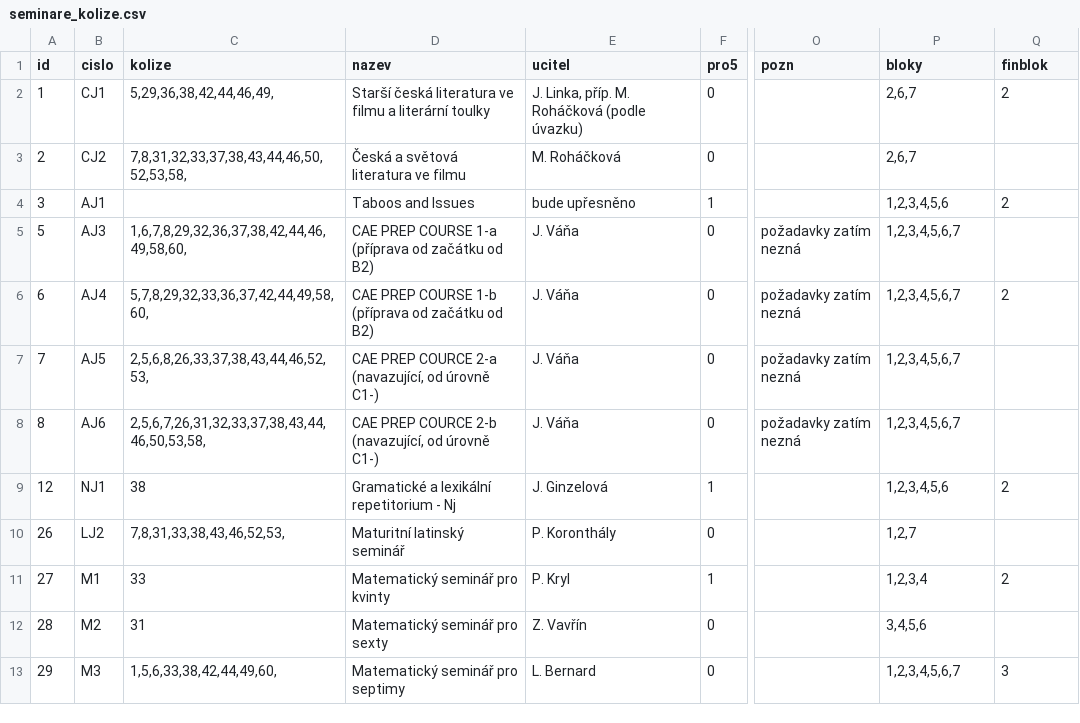
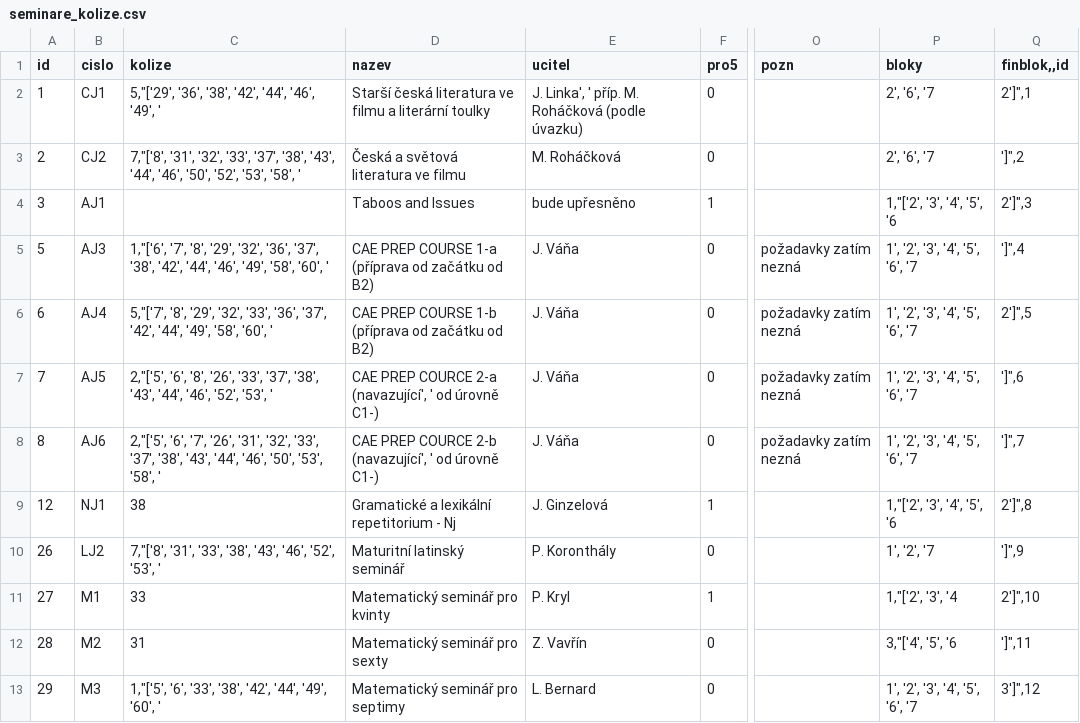
Before and after one commit to olgacinkova/rozvrh_seminaru, a CSV file: seminare_kolize.csv, drawn as a sheet; only a part is shown, gaps mark what is left out; the diff covers the shown part only; the diff names each change by its address in the sheet, - before the commit and + after, or states it on an @@ line.

```diff
--- a/seminare_kolize.csv
+++ b/seminare_kolize.csv
-Q1: finblok
+Q1: finblok,,id
-C2 (kolize): 5,29,36,38,42,44,46,49,
+C2 (kolize): 5,"['29', '36', '38', '42', '44', '46', '49', '
-E2 (ucitel): J. Linka, příp. M. Roháčková (podle úvazku)
+E2 (ucitel): J. Linka', ' příp. M. Roháčková (podle úvazku)
-P2:P3 (bloky): 2,6,7
+P2:P3 (bloky): 2', '6', '7
-Q2 (finblok,,id): 2
+Q2 (finblok,,id): 2']",1
-C3 (kolize): 7,8,31,32,33,37,38,43,44,46,50,52,53,58,
+C3 (kolize): 7,"['8', '31', '32', '33', '37', '38', '43', '44', '46', '50', '52', '53', '58', '
-Q3 (finblok,,id): (empty)
+Q3 (finblok,,id): ']",2
-P4 (bloky): 1,2,3,4,5,6
+P4 (bloky): 1,"['2', '3', '4', '5', '6
-Q4 (finblok,,id): 2
+Q4 (finblok,,id): 2']",3
-C5 (kolize): 1,6,7,8,29,32,36,37,38,42,44,46,49,58,60,
+C5 (kolize): 1,"['6', '7', '8', '29', '32', '36', '37', '38', '42', '44', '46', '49', '58', '60', '
-P5:P8 (bloky): 1,2,3,4,5,6,7
+P5:P8 (bloky): 1', '2', '3', '4', '5', '6', '7
-Q5 (finblok,,id): (empty)
+Q5 (finblok,,id): ']",4
-C6 (kolize): 5,7,8,29,32,33,36,37,42,44,49,58,60,
+C6 (kolize): 5,"['7', '8', '29', '32', '33', '36', '37', '42', '44', '49', '58', '60', '
-Q6 (finblok,,id): 2
+Q6 (finblok,,id): 2']",5
-C7 (kolize): 2,5,6,8,26,33,37,38,43,44,46,52,53,
+C7 (kolize): 2,"['5', '6', '8', '26', '33', '37', '38', '43', '44', '46', '52', '53', '
-D7 (nazev): …COURCE 2-a (navazující, od úrovně…
+D7 (nazev): …COURCE 2-a (navazující', ' od úrovně…
-Q7 (finblok,,id): (empty)
+Q7 (finblok,,id): ']",6
-C8 (kolize): 2,5,6,7,26,31,32,33,37,38,43,44,46,50,53,58,
+C8 (kolize): 2,"['5', '6', '7', '26', '31', '32', '33', '37', '38', '43', '44', '46', '50', '53', '58', '
-D8 (nazev): …COURCE 2-b (navazující, od úrovně…
+D8 (nazev): …COURCE 2-b (navazující', ' od úrovně…
-Q8 (finblok,,id): (empty)
+Q8 (finblok,,id): ']",7
-P9 (bloky): 1,2,3,4,5,6
+P9 (bloky): 1,"['2', '3', '4', '5', '6
-Q9 (finblok,,id): 2
+Q9 (finblok,,id): 2']",8
-C10 (kolize): 7,8,31,33,38,43,46,52,53,
+C10 (kolize): 7,"['8', '31', '33', '38', '43', '46', '52', '53', '
-P10 (bloky): 1,2,7
+P10 (bloky): 1', '2', '7
-Q10 (finblok,,id): (empty)
+Q10 (finblok,,id): ']",9
-P11 (bloky): 1,2,3,4
+P11 (bloky): 1,"['2', '3', '4
-Q11 (finblok,,id): 2
+Q11 (finblok,,id): 2']",10
-P12 (bloky): 3,4,5,6
+P12 (bloky): 3,"['4', '5', '6
-Q12 (finblok,,id): (empty)
+Q12 (finblok,,id): ']",11
-C13 (kolize): 1,5,6,33,38,42,44,49,60,
+C13 (kolize): 1,"['5', '6', '33', '38', '42', '44', '49', '60', '
-P13 (bloky): 1,2,3,4,5,6,7
+P13 (bloky): 1', '2', '3', '4', '5', '6', '7
-Q13 (finblok,,id): 3
+Q13 (finblok,,id): 3']",12
```
Also changed, not shown: 60 edited cells elsewhere in this file, 2 other files.
